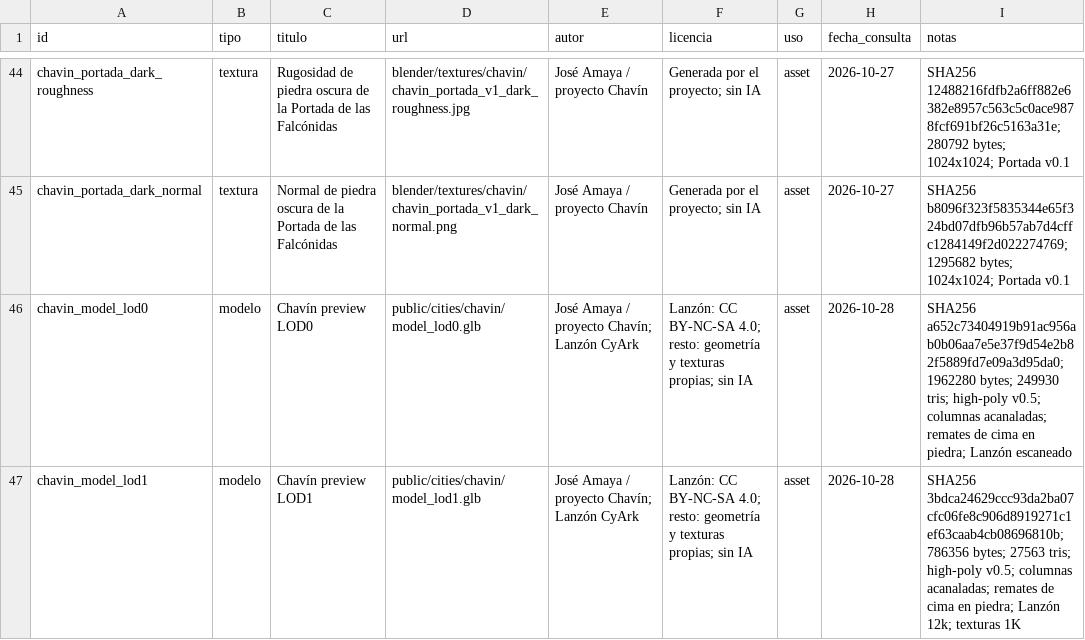
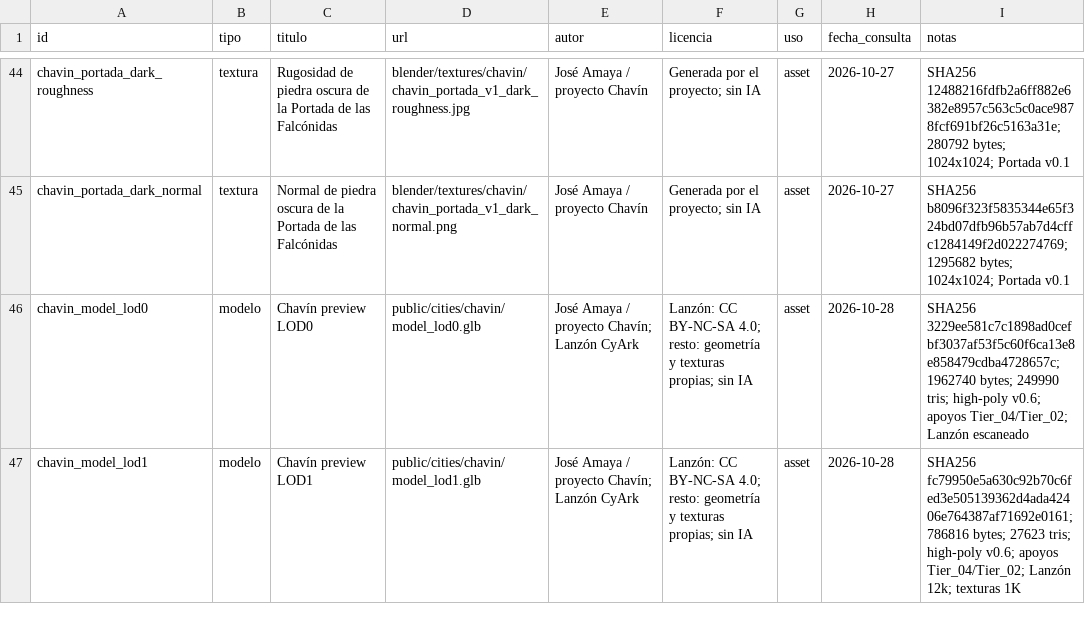
Before and after one commit to joseamaya/ciudades-sagradas, a CSV file: docs/fuentes/registro-assets.csv, drawn as a sheet; only a part is shown, gaps mark what is left out; the diff covers the shown part only.

Commit message:
fix(chavin): support Tier_04 and Tier_02 (#32)
* fix(chavin): support Tier_04 and Tier_02

* docs(chavin): record v0.6 tier supports

* docs(chavin): restore complete v0.6 build pipeline

```diff
--- a/docs/fuentes/registro-assets.csv
+++ b/docs/fuentes/registro-assets.csv
@@ -45,3 +45,3 @@ chavin_portada_dark_roughness,textura,Rugosidad de piedra oscura de la Portada d
 chavin_portada_dark_normal,textura,Normal de piedra oscura de la Portada de las Falcónidas,blender/textures/chavin/chavin_portada_v1_dark_normal.png,José Amaya / proyecto Chavín,Generada por el proyecto; sin IA,asset,2026-10-27,SHA256 b8096f323f5835344e65f324bd07dfb96b57ab7d4cffc1284149f2d022274769; 1295682 bytes; 1024x1024; Portada v0.1
-chavin_model_lod0,modelo,Chavín preview LOD0,public/cities/chavin/model_lod0.glb,José Amaya / proyecto Chavín; Lanzón CyArk,Lanzón: CC BY-NC-SA 4.0; resto: geometría y texturas propias; sin IA,asset,2026-10-28,SHA256 a652c73404919b91ac956ab0b06aa7e5e37f9d54e2b82f5889fd7e09a3d95da0; 1962280 bytes; 249930 tris; high-poly v0.5; columnas acanaladas; remates de cima en piedra; Lanzón escaneado
-chavin_model_lod1,modelo,Chavín preview LOD1,public/cities/chavin/model_lod1.glb,José Amaya / proyecto Chavín; Lanzón CyArk,Lanzón: CC BY-NC-SA 4.0; resto: geometría y texturas propias; sin IA,asset,2026-10-28,SHA256 3bdca24629ccc93da2ba07cfc06fe8c906d8919271c1ef63caab4cb08696810b; 786356 bytes; 27563 tris; high-poly v0.5; columnas acanaladas; remates de cima en piedra; Lanzón 12k; texturas 1K
+chavin_model_lod0,modelo,Chavín preview LOD0,public/cities/chavin/model_lod0.glb,José Amaya / proyecto Chavín; Lanzón CyArk,Lanzón: CC BY-NC-SA 4.0; resto: geometría y texturas propias; sin IA,asset,2026-10-28,SHA256 3229ee581c7c1898ad0cefbf3037af53f5c60f6ca13e8e858479cdba4728657c; 1962740 bytes; 249990 tris; high-poly v0.6; apoyos Tier_04/Tier_02; Lanzón escaneado
+chavin_model_lod1,modelo,Chavín preview LOD1,public/cities/chavin/model_lod1.glb,José Amaya / proyecto Chavín; Lanzón CyArk,Lanzón: CC BY-NC-SA 4.0; resto: geometría y texturas propias; sin IA,asset,2026-10-28,SHA256 fc79950e5a630c92b70c6fed3e505139362d4ada42406e764387af71692e0161; 786816 bytes; 27623 tris; high-poly v0.6; apoyos Tier_04/Tier_02; Lanzón 12k; texturas 1K
```
Also changed, not shown: 1 added row and 1 edited cell elsewhere in this file, 21 other files.
